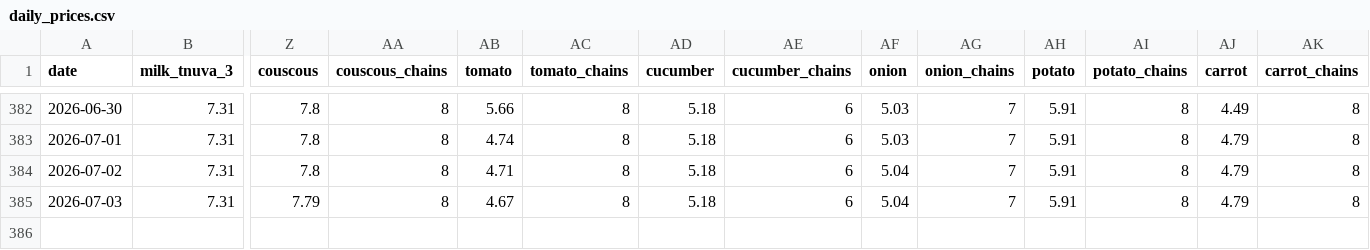
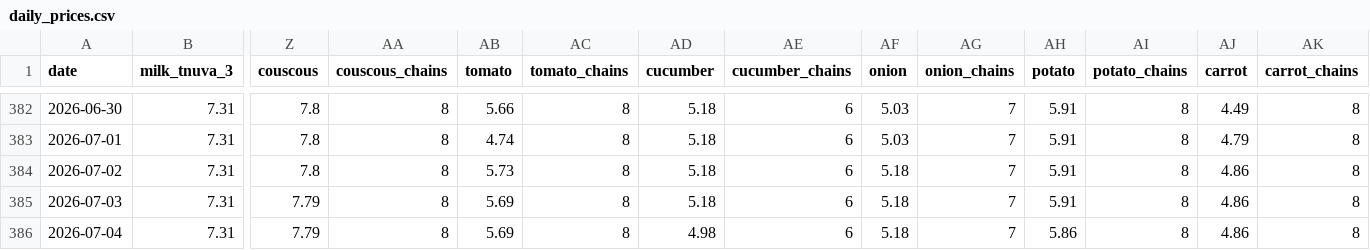
Before and after one commit to samueldratwa-TG/tsarchan-web, a CSV file: public/data/daily_prices.csv, drawn as a sheet; only a part is shown, gaps mark what is left out; rows hold the shown columns only; the diff names each change by its address in the sheet, - before the commit and + after, or states it on an @@ line.

Commit message:
data: daily update 2026-07-04

```diff
--- a/public/data/daily_prices.csv
+++ b/public/data/daily_prices.csv
-AB384 (tomato): 4.71
+AB384 (tomato): 5.73
-AF384:AF385 (onion): 5.04
+AF384:AF385 (onion): 5.18
-AJ384:AJ385 (carrot): 4.79
+AJ384:AJ385 (carrot): 4.86
-AB385 (tomato): 4.67
+AB385 (tomato): 5.69
+row 386: 2026-07-04 | 7.31 | 7.79 | 8 | 5.69 | 8 | 4.98 | 6 | 5.18 | 7 | 5.86 | 8 | 4.86 | 8
```
Also changed, not shown: public/data/index.csv, 12 other files.
